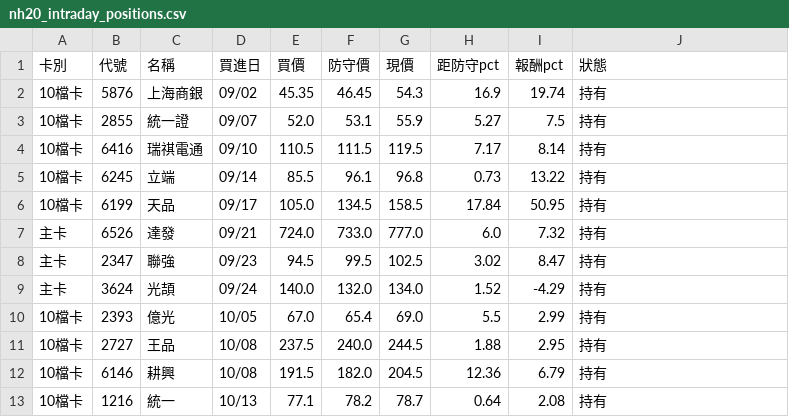
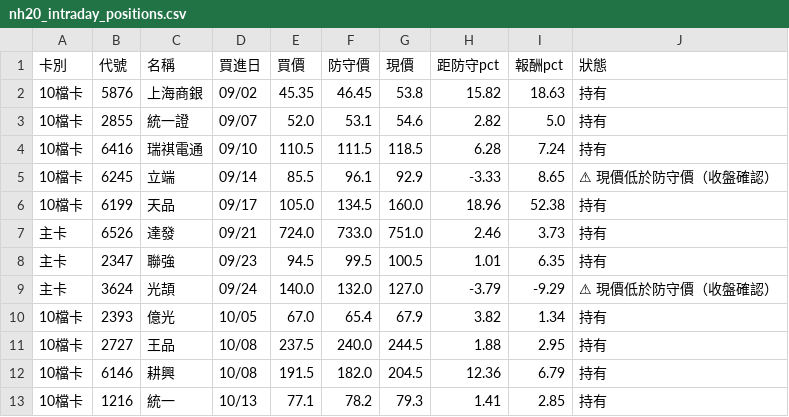
Before and after one commit to KevinYang515/disposal-signals, a CSV file: data/nh20/nh20_intraday_positions.csv, drawn as a sheet; only a part is shown; the diff covers the shown part only; the diff names each change by its address in the sheet, - before the commit and + after, or states it on an @@ line.

```diff
--- a/data/nh20/nh20_intraday_positions.csv
+++ b/data/nh20/nh20_intraday_positions.csv
-G2 (現價): 54.3
+G2 (現價): 53.8
-H2 (距防守pct): 16.9
+H2 (距防守pct): 15.82
-I2 (報酬pct): 19.74
+I2 (報酬pct): 18.63
-G3 (現價): 55.9
+G3 (現價): 54.6
-H3 (距防守pct): 5.27
+H3 (距防守pct): 2.82
-I3 (報酬pct): 7.5
+I3 (報酬pct): 5.0
-G4 (現價): 119.5
+G4 (現價): 118.5
-H4 (距防守pct): 7.17
+H4 (距防守pct): 6.28
-I4 (報酬pct): 8.14
+I4 (報酬pct): 7.24
-G5 (現價): 96.8
+G5 (現價): 92.9
-H5 (距防守pct): 0.73
+H5 (距防守pct): -3.33
-I5 (報酬pct): 13.22
+I5 (報酬pct): 8.65
-J5 (狀態): 持有
+J5 (狀態): ⚠ 現價低於防守價（收盤確認）
-G6 (現價): 158.5
+G6 (現價): 160.0
-H6 (距防守pct): 17.84
+H6 (距防守pct): 18.96
-I6 (報酬pct): 50.95
+I6 (報酬pct): 52.38
-G7 (現價): 777.0
+G7 (現價): 751.0
-H7 (距防守pct): 6.0
+H7 (距防守pct): 2.46
-I7 (報酬pct): 7.32
+I7 (報酬pct): 3.73
-G8 (現價): 102.5
+G8 (現價): 100.5
-H8 (距防守pct): 3.02
+H8 (距防守pct): 1.01
-I8 (報酬pct): 8.47
+I8 (報酬pct): 6.35
-G9 (現價): 134.0
+G9 (現價): 127.0
-H9 (距防守pct): 1.52
+H9 (距防守pct): -3.79
-I9 (報酬pct): -4.29
+I9 (報酬pct): -9.29
-J9 (狀態): 持有
+J9 (狀態): ⚠ 現價低於防守價（收盤確認）
-G10 (現價): 69.0
+G10 (現價): 67.9
-H10 (距防守pct): 5.5
+H10 (距防守pct): 3.82
-I10 (報酬pct): 2.99
+I10 (報酬pct): 1.34
-G13 (現價): 78.7
+G13 (現價): 79.3
-H13 (距防守pct): 0.64
+H13 (距防守pct): 1.41
-I13 (報酬pct): 2.08
+I13 (報酬pct): 2.85
```
Also changed, not shown: 30 edited cells elsewhere in this file, data/nh20/nh20_intraday.csv, 1 other file.
